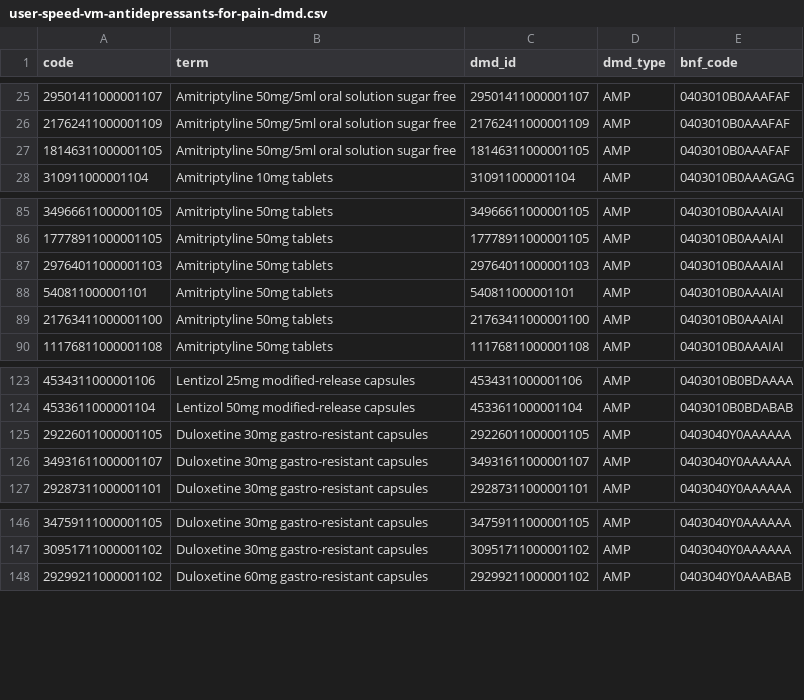
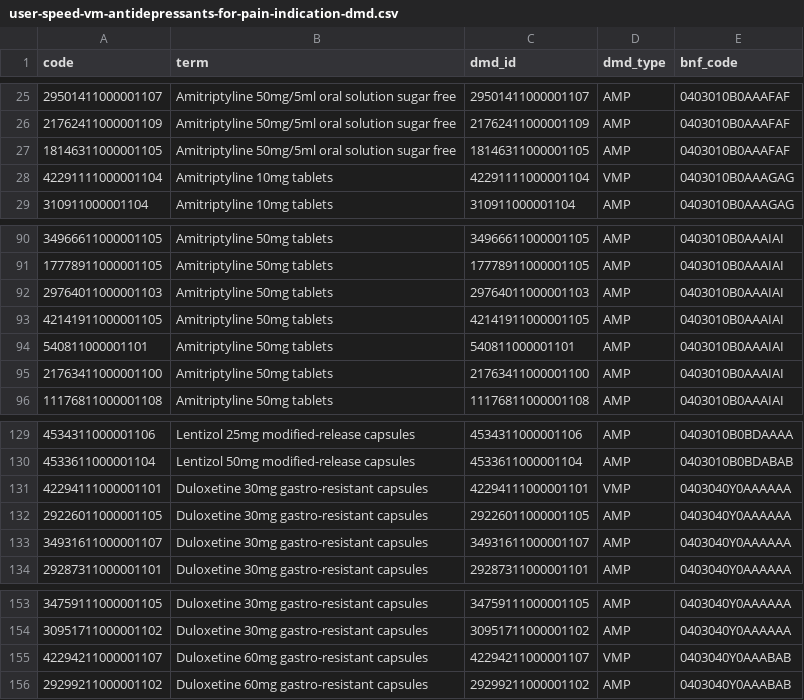
Before and after one commit to opensafely/waiting-list, a CSV file: codelists/user-speed-vm-antidepressants-for-pain-indication-dmd.csv (was codelists/user-speed-vm-antidepressants-for-pain-dmd.csv), drawn as a sheet; only a part is shown, gaps mark what is left out; the diff covers the shown part only.

```diff
--- a/codelists/user-speed-vm-antidepressants-for-pain-dmd.csv
+++ b/codelists/user-speed-vm-antidepressants-for-pain-indication-dmd.csv
@@ -27,2 +27,3 @@ code,term,dmd_id,dmd_type,bnf_code
 18146311000001105,Amitriptyline 50mg/5ml oral solution sugar free,18146311000001105,AMP,0403010B0AAAFAF
+42291111000001104,Amitriptyline 10mg tablets,42291111000001104,VMP,0403010B0AAAGAG
 310911000001104,Amitriptyline 10mg tablets,310911000001104,AMP,0403010B0AAAGAG
@@ -87,2 +92,3 @@ code,term,dmd_id,dmd_type,bnf_code
 29764011000001103,Amitriptyline 50mg tablets,29764011000001103,AMP,0403010B0AAAIAI
+42141911000001105,Amitriptyline 50mg tablets,42141911000001105,AMP,0403010B0AAAIAI
 540811000001101,Amitriptyline 50mg tablets,540811000001101,AMP,0403010B0AAAIAI
@@ -124,2 +130,3 @@ code,term,dmd_id,dmd_type,bnf_code
 4533611000001104,Lentizol 50mg modified-release capsules,4533611000001104,AMP,0403010B0BDABAB
+42294111000001101,Duloxetine 30mg gastro-resistant capsules,42294111000001101,VMP,0403040Y0AAAAAA
 29226011000001105,Duloxetine 30mg gastro-resistant capsules,29226011000001105,AMP,0403040Y0AAAAAA
@@ -147,2 +154,3 @@ code,term,dmd_id,dmd_type,bnf_code
 30951711000001102,Duloxetine 30mg gastro-resistant capsules,30951711000001102,AMP,0403040Y0AAAAAA
+42294211000001107,Duloxetine 60mg gastro-resistant capsules,42294211000001107,VMP,0403040Y0AAABAB
 29299211000001102,Duloxetine 60mg gastro-resistant capsules,29299211000001102,AMP,0403040Y0AAABAB
```
Also changed, not shown: 11 added rows elsewhere in this file, 2 other files.
